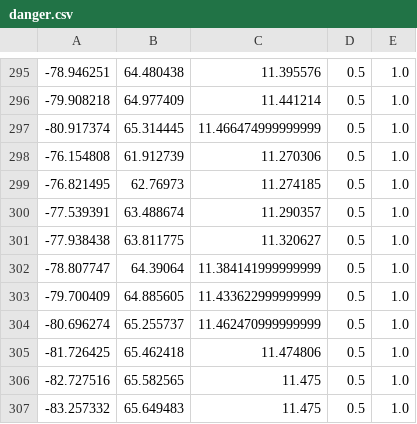
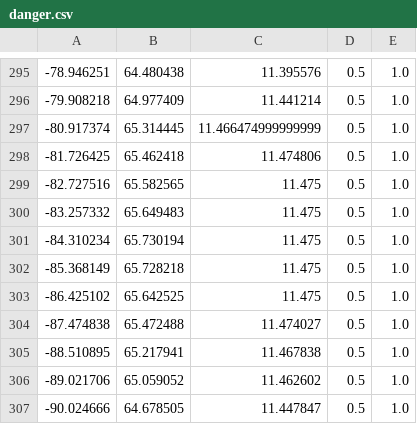
Before and after one commit to tepk2924/Controller, a CSV file: path/danger.csv, drawn as a sheet; only a part is shown, gaps mark what is left out; the shorter side is filled out with more unchanged rows.

Commit message:
Short 경로 이상한 거 수정

```diff
--- a/path/danger.csv
+++ b/path/danger.csv
@@ -297,9 +297,2 @@
 -80.917374, 65.314445, 11.466474999999999, 0.5, 1.0
--76.154808, 61.912739, 11.270306, 0.5, 1.0
--76.821495, 62.76973, 11.274185, 0.5, 1.0
--77.539391, 63.488674, 11.290357, 0.5, 1.0
--77.938438, 63.811775, 11.320627, 0.5, 1.0
--78.807747, 64.39064, 11.384141999999999, 0.5, 1.0
--79.700409, 64.885605, 11.433622999999999, 0.5, 1.0
--80.696274, 65.255737, 11.462470999999999, 0.5, 1.0
 -81.726425, 65.462418, 11.474806, 0.5, 1.0
```
